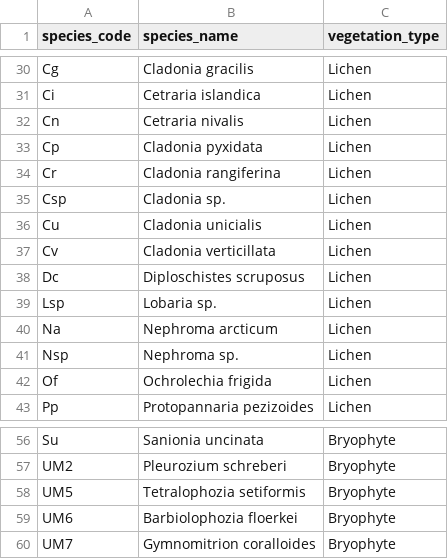
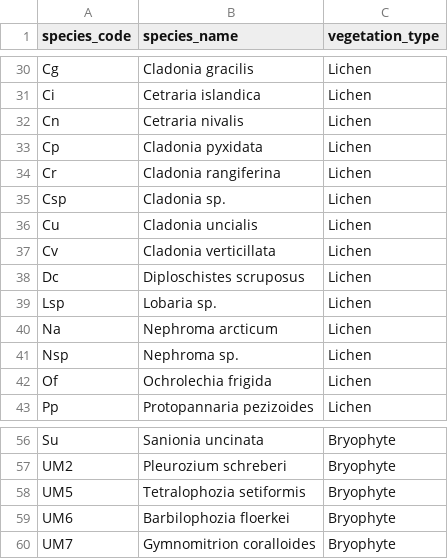
Before and after one commit to ape-apatchett/lfs-arctic-browning, a CSV file: data/Browning_species_names_codes_veg_type.csv, drawn as a sheet; only a part is shown, gaps mark what is left out.

Commit message:
Update Browning_species_names_codes_veg_type.csv

```diff
--- a/data/Browning_species_names_codes_veg_type.csv
+++ b/data/Browning_species_names_codes_veg_type.csv
@@ -35,3 +35,3 @@ Cr,Cladonia rangiferina,Lichen
 Csp,Cladonia sp.,Lichen
-Cu,Cladonia unicialis,Lichen
+Cu,Cladonia uncialis,Lichen
 Cv,Cladonia verticillata,Lichen
@@ -58,3 +58,3 @@ UM2,Pleurozium schreberi,Bryophyte
 UM5,Tetralophozia setiformis,Bryophyte
-UM6,Barbiolophozia floerkei,Bryophyte
+UM6,Barbilophozia floerkei,Bryophyte
 UM7,Gymnomitrion coralloides,Bryophyte
```
